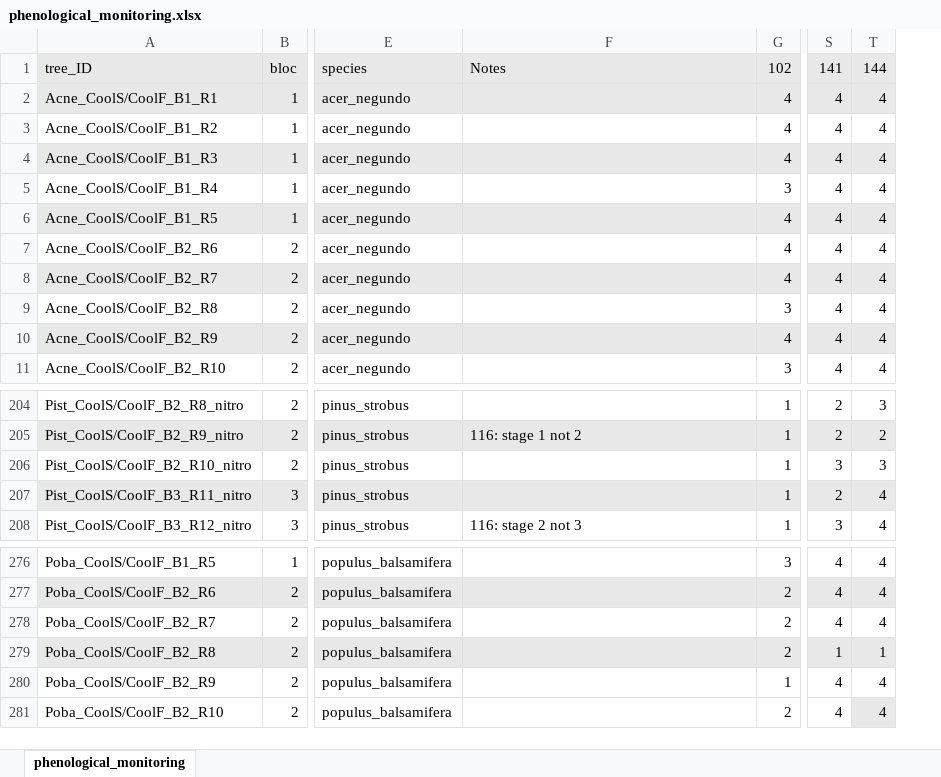
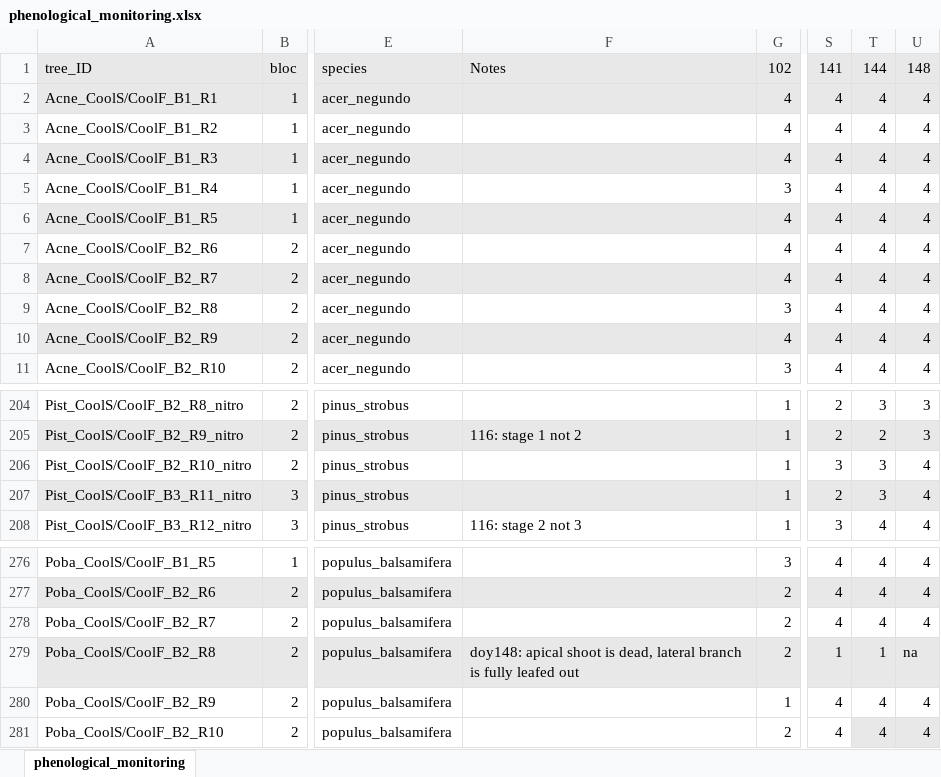
Before and after one commit to christophe-rd/fuelinex, an Excel workbook: data/phenological_monitoring.xlsx, sheet phenological_monitoring, drawn as a sheet; only a part is shown, gaps mark what is left out; values as stored, in another font and other column widths than the file's, no borders; the diff names each change by its address in the sheet, - before the commit and + after, or states it on an @@ line.

Commit message:
doy148 data added

```diff
--- a/data/phenological_monitoring.xlsx (sheet phenological_monitoring)
+++ b/data/phenological_monitoring.xlsx (sheet phenological_monitoring)
+column U, rows 1-11: 148 | 4 | 4 | 4 | 4 | 4 | 4 | 4 | 4 | 4 | 4; rows 204-208: 3 | 3 | 4 | 4 | 4; rows 276-281: 4 | 4 | 4 | na | 4 | 4
-T207: 4
+T207: 3
-F279: (empty)
+F279: doy148: apical shoot is dead, lateral branch is fully leafed out
```
Also changed, not shown: 25 other files.
